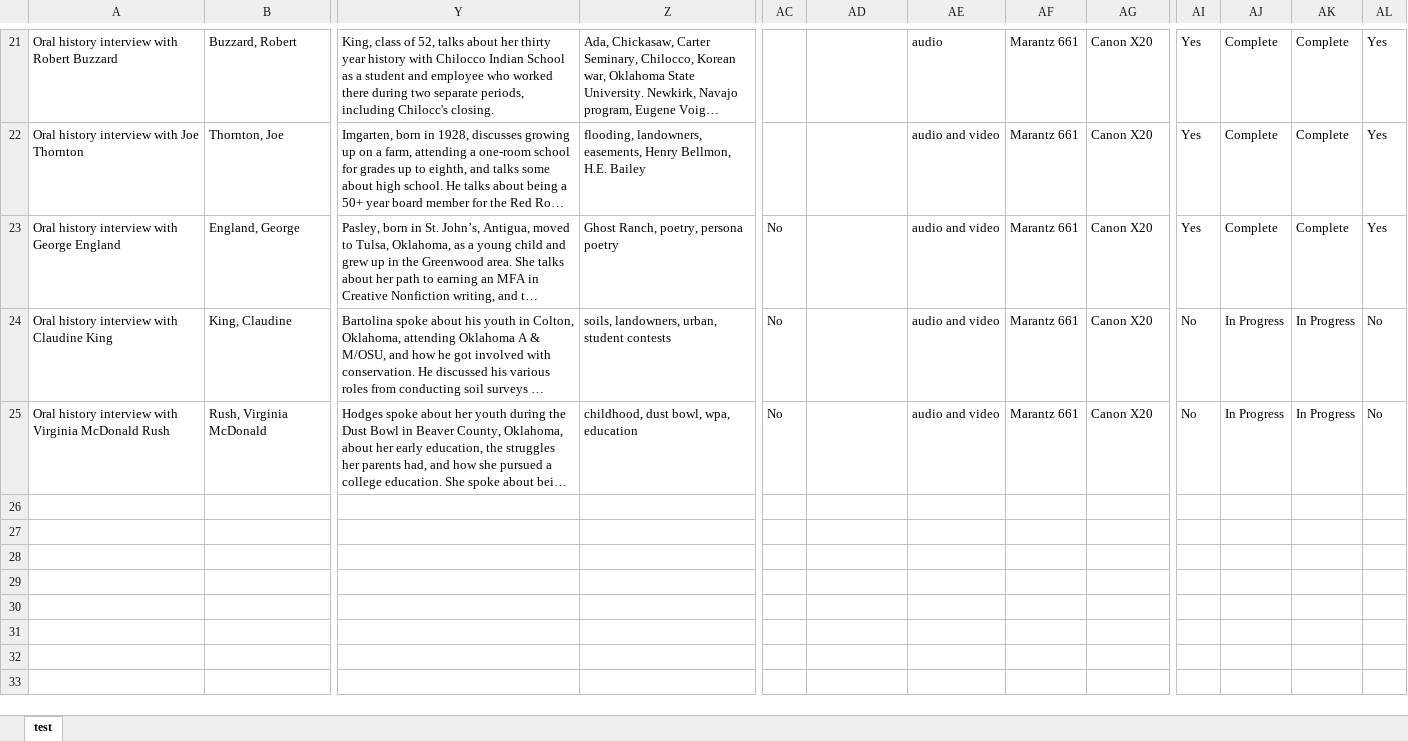
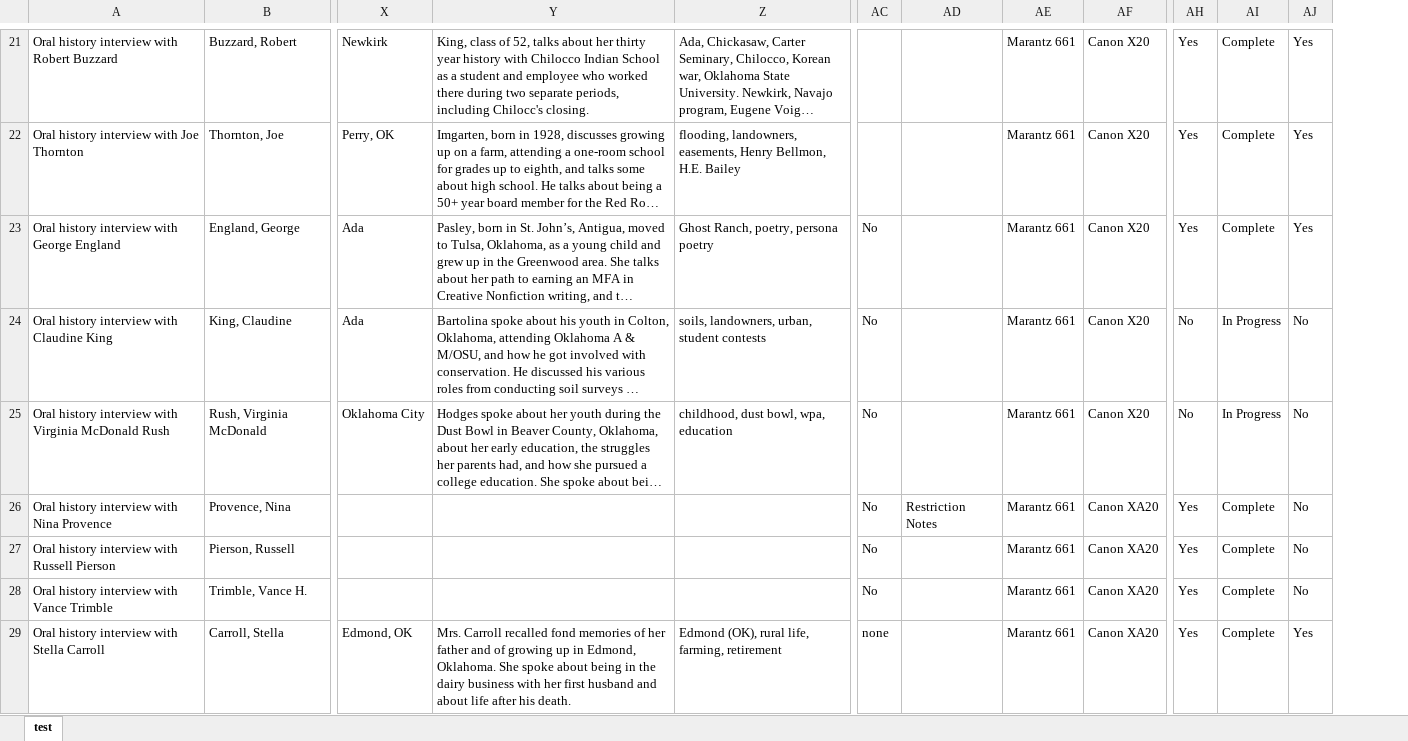
Before and after one commit to okstate-library/OralHistoryWorkflowCMS, an Excel workbook: src/WpfApp/Assets/cms_sample.xlsx, sheet test, drawn as a sheet; only a part is shown, gaps mark what is left out; long unchanged cells end in …; values as stored, in another font and other column widths than the file's, no borders; removed rows and columns are numbered as before the commit, all else as after; rows hold the shown columns only; the diff covers the shown part only; the diff names each change by its address in the sheet, - before the commit and + after, or states it on an @@ line.

```diff
--- a/src/WpfApp/Assets/cms_sample.xlsx (sheet test)
+++ b/src/WpfApp/Assets/cms_sample.xlsx (sheet test)
@@ column X unhidden, rows 21-25: Newkirk | Perry, OK | Ada | Ada | Oklahoma City @@
-column AE, rows 21-25: audio | audio and video | audio and video | audio and video | audio and video
-column AJ, rows 21-25: Complete | Complete | Complete | In Progress | In Progress
+row 26: Oral history interview with Nina Provence | Provence, Nina |  |  |  | No | Restriction Notes | Marantz 661 | Canon XA20 | Yes | Complete | No
+row 27: Oral history interview with Russell Pierson | Pierson, Russell |  |  |  | No |  | Marantz 661 | Canon XA20 | Yes | Complete | No
+row 28: Oral history interview with Vance Trimble | Trimble, Vance H. |  |  |  | No |  | Marantz 661 | Canon XA20 | Yes | Complete | No
+row 29: Oral history interview with Stella Carroll | Carroll, Stella | Edmond, OK | Mrs. Carroll recalled fond memories of her father and of growing up in Edmond, Oklahoma. She spoke about being in the dairy business with her first husband and about life after his death. | Edmond (OK), rural life, farming, retirement | none |  | Marantz 661 | Canon XA20 | Yes | Complete | Yes
```
Also changed, not shown: 4 added rows, 1 edited cell and cell formats elsewhere in this sheet, 12 other files.
